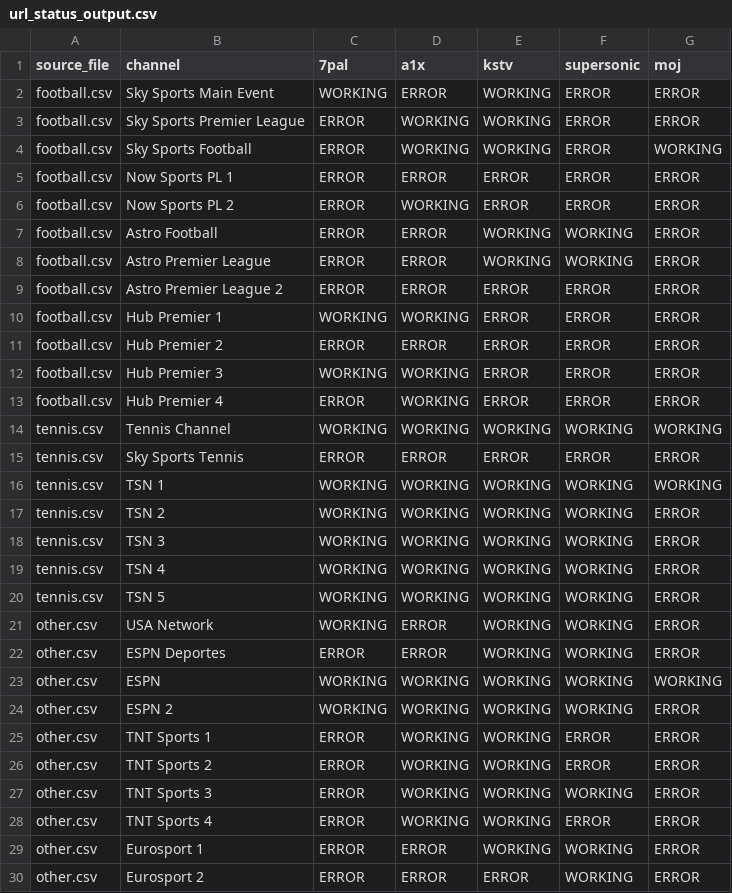
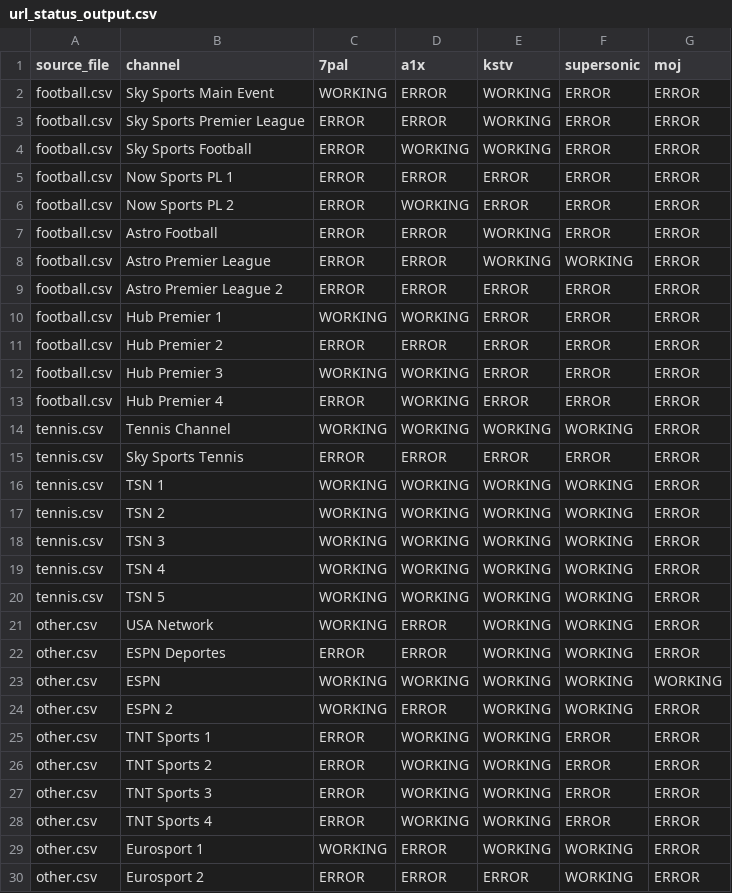
Before and after one commit to lamtung16/iptv, a CSV file: url_status_output.csv, drawn as a sheet.

```diff
--- a/url_status_output.csv
+++ b/url_status_output.csv
@@ -2,7 +2,7 @@ source_file,channel,7pal,a1x,kstv,supersonic,moj
 football.csv,Sky Sports Main Event,WORKING,ERROR,WORKING,ERROR,ERROR
-football.csv,Sky Sports Premier League,ERROR,WORKING,WORKING,ERROR,ERROR
-football.csv,Sky Sports Football,ERROR,WORKING,WORKING,ERROR,WORKING
+football.csv,Sky Sports Premier League,ERROR,ERROR,WORKING,ERROR,ERROR
+football.csv,Sky Sports Football,ERROR,WORKING,WORKING,ERROR,ERROR
 football.csv,Now Sports PL 1,ERROR,ERROR,ERROR,ERROR,ERROR
 football.csv,Now Sports PL 2,ERROR,WORKING,ERROR,ERROR,ERROR
-football.csv,Astro Football,ERROR,ERROR,WORKING,WORKING,ERROR
+football.csv,Astro Football,ERROR,ERROR,WORKING,ERROR,ERROR
 football.csv,Astro Premier League,ERROR,ERROR,WORKING,WORKING,ERROR
@@ -13,5 +13,5 @@ football.csv,Hub Premier 3,WORKING,WORKING,ERROR,ERROR,ERROR
 football.csv,Hub Premier 4,ERROR,WORKING,ERROR,ERROR,ERROR
-tennis.csv,Tennis Channel,WORKING,WORKING,WORKING,WORKING,WORKING
+tennis.csv,Tennis Channel,WORKING,WORKING,WORKING,WORKING,ERROR
 tennis.csv,Sky Sports Tennis,ERROR,ERROR,ERROR,ERROR,ERROR
-tennis.csv,TSN 1,WORKING,WORKING,WORKING,WORKING,WORKING
+tennis.csv,TSN 1,WORKING,WORKING,WORKING,WORKING,ERROR
 tennis.csv,TSN 2,WORKING,WORKING,WORKING,WORKING,ERROR
@@ -23,8 +23,8 @@ other.csv,ESPN Deportes,ERROR,ERROR,WORKING,WORKING,ERROR
 other.csv,ESPN,WORKING,WORKING,WORKING,WORKING,WORKING
-other.csv,ESPN 2,WORKING,WORKING,WORKING,WORKING,ERROR
+other.csv,ESPN 2,WORKING,ERROR,WORKING,WORKING,ERROR
 other.csv,TNT Sports 1,ERROR,WORKING,WORKING,ERROR,ERROR
 other.csv,TNT Sports 2,ERROR,WORKING,WORKING,ERROR,ERROR
-other.csv,TNT Sports 3,ERROR,WORKING,WORKING,WORKING,ERROR
+other.csv,TNT Sports 3,ERROR,WORKING,WORKING,ERROR,ERROR
 other.csv,TNT Sports 4,ERROR,WORKING,WORKING,ERROR,ERROR
-other.csv,Eurosport 1,ERROR,ERROR,WORKING,WORKING,ERROR
+other.csv,Eurosport 1,WORKING,ERROR,WORKING,WORKING,ERROR
 other.csv,Eurosport 2,ERROR,ERROR,ERROR,WORKING,ERROR
```
Also changed, not shown: 1 other file.
